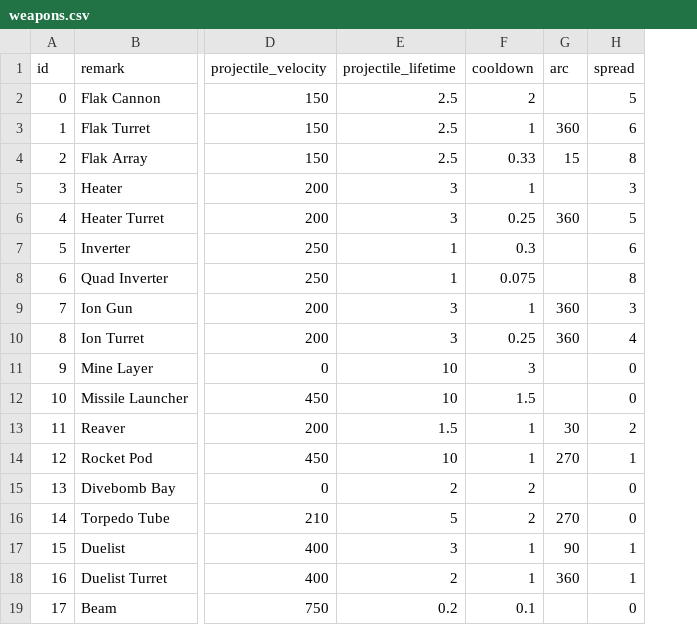
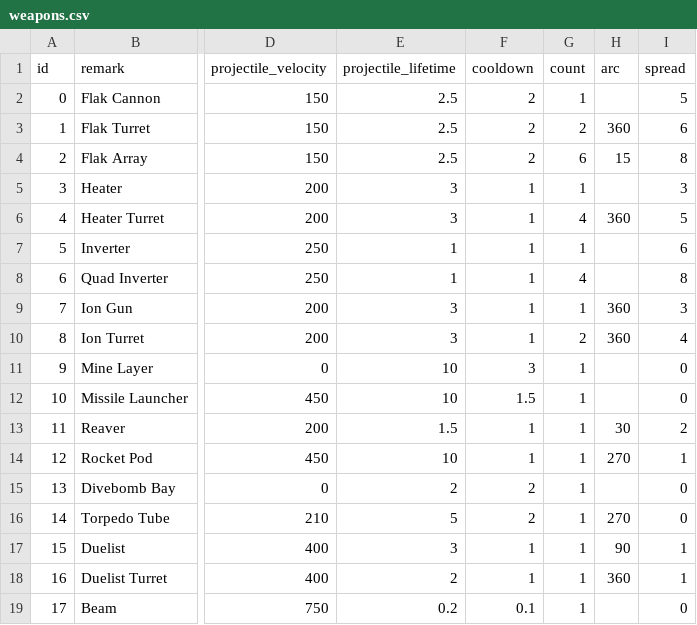
Before and after one commit to EamonnMR/mpevmvp, a CSV file: data/weapons.csv, drawn as a sheet; only a part is shown, gaps mark what is left out; the diff names each change by its address in the sheet, - before the commit and + after, or states it on an @@ line.

Commit message:
Replace stacked weapons (turrets, etc) with multi-shot weapons
There was massive lag whenever a player fired the Quad Inverter. This makes
a compromise; we'll send a bunch of shots in one RPC. This does not solve the
problem of massively stacked weapons, but it does mean that none of the weapons*
should kill the server when fired.

*Screamer's Beam is probably still gonna do bad things. That needs to be replaced anyway.

```diff
--- a/data/weapons.csv
+++ b/data/weapons.csv
+column G (count), rows 2-19: 1 | 2 | 6 | 1 | 4 | 1 | 4 | 1 | 2 | 1 | 1 | 1 | 1 | 1 | 1 | 1 | 1 | 1
-F3 (cooldown): 1
+F3 (cooldown): 2
-F4 (cooldown): 0.33
+F4 (cooldown): 2
-F6 (cooldown): 0.25
+F6 (cooldown): 1
-F7 (cooldown): 0.3
+F7 (cooldown): 1
-F8 (cooldown): 0.075
+F8 (cooldown): 1
-F10 (cooldown): 0.25
+F10 (cooldown): 1
```
Also changed, not shown: 5 other files.
